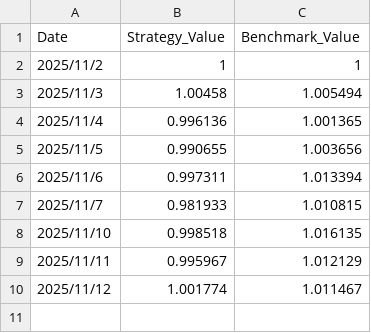
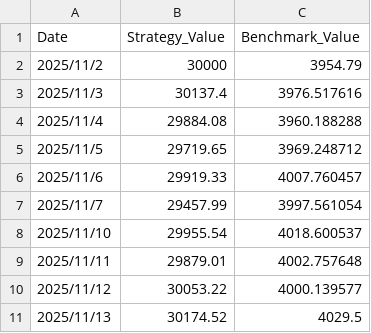
Before and after one commit to ExodusG0d/First-Fund, a CSV file: performance_data.csv, drawn as a sheet.

```diff
--- a/performance_data.csv
+++ b/performance_data.csv
@@ -1,10 +1,11 @@
 Date,Strategy_Value,Benchmark_Value
-2025/11/2,1,1
-2025/11/3,1.00458,1.005494
-2025/11/4,0.996136,1.001365
-2025/11/5,0.990655,1.003656
-2025/11/6,0.997311,1.013394
-2025/11/7,0.981933,1.010815
-2025/11/10,0.998518,1.016135
-2025/11/11,0.995967,1.012129
-2025/11/12,1.001774,1.011467
+2025/11/2,30000,3954.79
+2025/11/3,30137.4,3976.517616
+2025/11/4,29884.08,3960.188288
+2025/11/5,29719.65,3969.248712
+2025/11/6,29919.33,4007.760457
+2025/11/7,29457.99,3997.561054
+2025/11/10,29955.54,4018.600537
+2025/11/11,29879.01,4002.757648
+2025/11/12,30053.22,4000.139577
+2025/11/13,30174.52,4029.5
```
Also changed, not shown: 2 other files.
